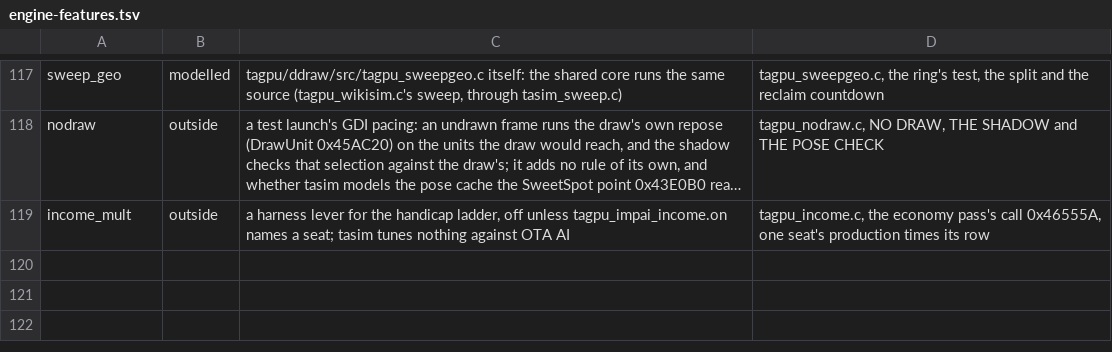
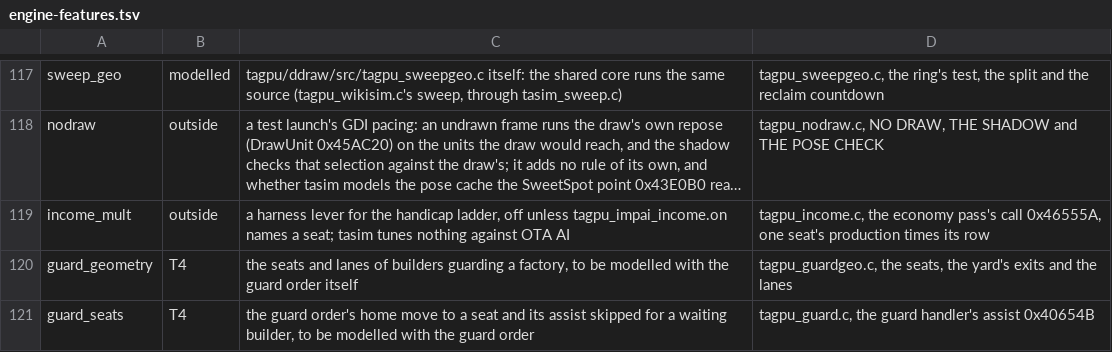
Before and after one commit to Code-Herder/ta-impure-patch, a TSV file: tools/tasim/engine-features.tsv, drawn as a sheet; only a part is shown, gaps mark what is left out; long unchanged cells end in …; the diff names each change by its address in the sheet, - before the commit and + after, or states it on an @@ line.

```diff
--- a/tools/tasim/engine-features.tsv
+++ b/tools/tasim/engine-features.tsv
+row 120: guard_geometry | T4 | the seats and lanes of builders guarding a factory, to be modelled with the guard order itself | tagpu_guardgeo.c, the seats, the yard's exits and the lanes
+row 121: guard_seats | T4 | the guard order's home move to a seat and its assist skipped for a waiting builder, to be modelled with the guard order | tagpu_guard.c, the guard handler's assist 0x40654B
```
Also changed, not shown: 14 other files.
